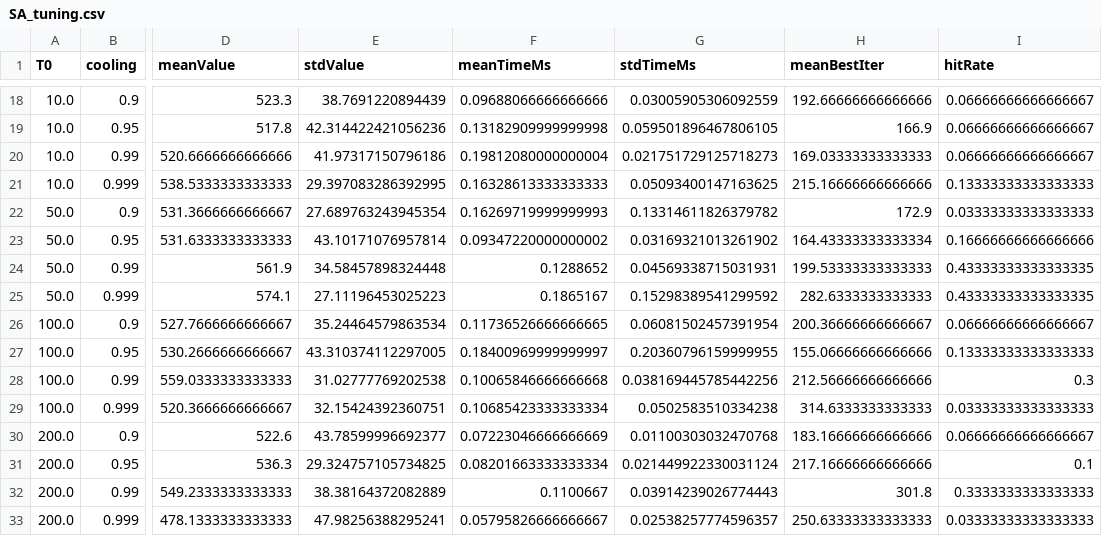
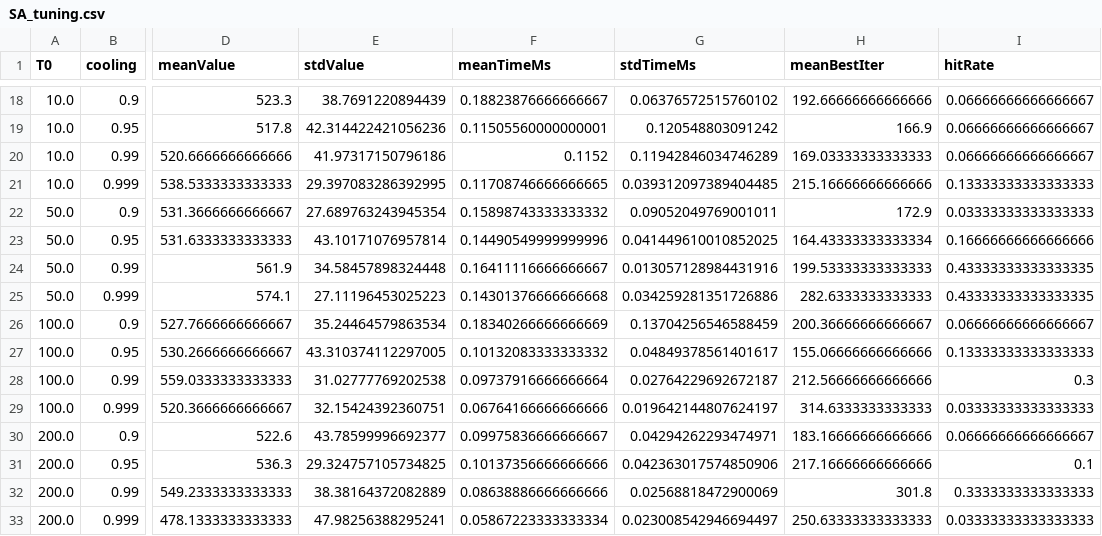
Before and after one commit to SofNyb/Algorithm-assignment3, a CSV file: SA_tuning.csv, drawn as a sheet; only a part is shown, gaps mark what is left out; the diff covers the shown part only; the diff names each change by its address in the sheet, - before the commit and + after, or states it on an @@ line.

```diff
--- a/SA_tuning.csv
+++ b/SA_tuning.csv
-F18 (meanTimeMs): 0.09688066666666666
+F18 (meanTimeMs): 0.18823876666666667
-G18 (stdTimeMs): 0.03005905306092559
+G18 (stdTimeMs): 0.06376572515760102
-F19 (meanTimeMs): 0.13182909999999998
+F19 (meanTimeMs): 0.11505560000000001
-G19 (stdTimeMs): 0.059501896467806105
+G19 (stdTimeMs): 0.120548803091242
-F20 (meanTimeMs): 0.19812080000000004
+F20 (meanTimeMs): 0.1152
-G20 (stdTimeMs): 0.021751729125718273
+G20 (stdTimeMs): 0.11942846034746289
-F21 (meanTimeMs): 0.16328613333333333
+F21 (meanTimeMs): 0.11708746666666665
-G21 (stdTimeMs): 0.05093400147163625
+G21 (stdTimeMs): 0.039312097389404485
-F22 (meanTimeMs): 0.16269719999999993
+F22 (meanTimeMs): 0.15898743333333332
-G22 (stdTimeMs): 0.13314611826379782
+G22 (stdTimeMs): 0.09052049769001011
-F23 (meanTimeMs): 0.09347220000000002
+F23 (meanTimeMs): 0.14490549999999996
-G23 (stdTimeMs): 0.03169321013261902
+G23 (stdTimeMs): 0.041449610010852025
-F24 (meanTimeMs): 0.1288652
+F24 (meanTimeMs): 0.16411116666666667
-G24 (stdTimeMs): 0.04569338715031931
+G24 (stdTimeMs): 0.013057128984431916
-F25 (meanTimeMs): 0.1865167
+F25 (meanTimeMs): 0.14301376666666668
-G25 (stdTimeMs): 0.15298389541299592
+G25 (stdTimeMs): 0.034259281351726886
-F26 (meanTimeMs): 0.11736526666666665
+F26 (meanTimeMs): 0.18340266666666669
-G26 (stdTimeMs): 0.06081502457391954
+G26 (stdTimeMs): 0.13704256546588459
-F27 (meanTimeMs): 0.18400969999999997
+F27 (meanTimeMs): 0.10132083333333332
-G27 (stdTimeMs): 0.20360796159999955
+G27 (stdTimeMs): 0.04849378561401617
-F28 (meanTimeMs): 0.10065846666666668
+F28 (meanTimeMs): 0.09737916666666664
-G28 (stdTimeMs): 0.038169445785442256
+G28 (stdTimeMs): 0.02764229692672187
-F29 (meanTimeMs): 0.10685423333333334
+F29 (meanTimeMs): 0.06764166666666666
-G29 (stdTimeMs): 0.0502583510334238
+G29 (stdTimeMs): 0.019642144807624197
-F30 (meanTimeMs): 0.07223046666666669
+F30 (meanTimeMs): 0.09975836666666667
-G30 (stdTimeMs): 0.01100303032470768
+G30 (stdTimeMs): 0.04294262293474971
-F31 (meanTimeMs): 0.08201663333333334
+F31 (meanTimeMs): 0.10137356666666666
-G31 (stdTimeMs): 0.021449922330031124
+G31 (stdTimeMs): 0.042363017574850906
-F32 (meanTimeMs): 0.1100667
+F32 (meanTimeMs): 0.08638886666666666
-G32 (stdTimeMs): 0.03914239026774443
+G32 (stdTimeMs): 0.02568818472900069
-F33 (meanTimeMs): 0.05795826666666667
+F33 (meanTimeMs): 0.05867223333333334
-G33 (stdTimeMs): 0.02538257774596357
+G33 (stdTimeMs): 0.023008542946694497
```
Also changed, not shown: 96 edited cells elsewhere in this file, AllRuns.csv, Summary.csv, 3 other files.
